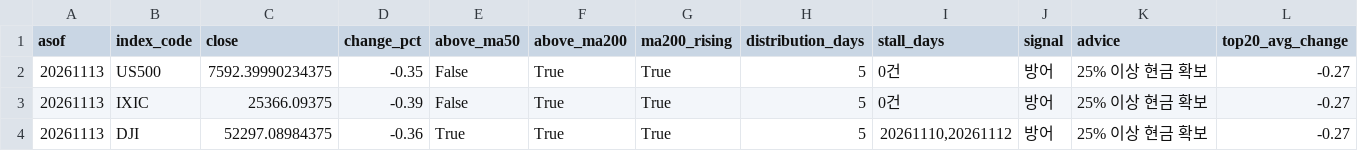
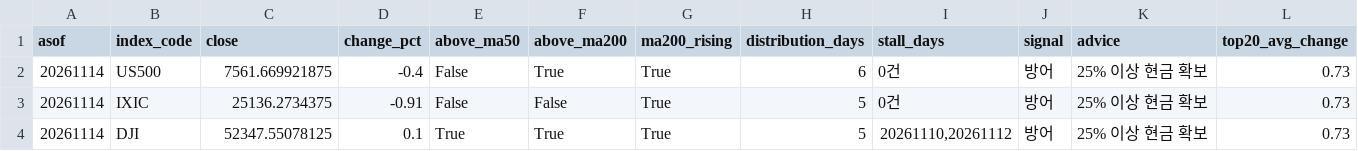
Before and after one commit to curry1004angel/us-stock-data, a CSV file: data/screener/market_signal.csv, drawn as a sheet.

```diff
--- a/data/screener/market_signal.csv
+++ b/data/screener/market_signal.csv
@@ -1,4 +1,4 @@
 asof,index_code,close,change_pct,above_ma50,above_ma200,ma200_rising,distribution_days,stall_days,signal,advice,top20_avg_change
-20261113,US500,7592.39990234375,-0.35,False,True,True,5,0건,방어,25% 이상 현금 확보,-0.27
-20261113,IXIC,25366.09375,-0.39,False,True,True,5,0건,방어,25% 이상 현금 확보,-0.27
-20261113,DJI,52297.08984375,-0.36,True,True,True,5,"20261110,20261112",방어,25% 이상 현금 확보,-0.27
+20261114,US500,7561.669921875,-0.4,False,True,True,6,0건,방어,25% 이상 현금 확보,0.73
+20261114,IXIC,25136.2734375,-0.91,False,False,True,5,0건,방어,25% 이상 현금 확보,0.73
+20261114,DJI,52347.55078125,0.1,True,True,True,5,"20261110,20261112",방어,25% 이상 현금 확보,0.73
```
Also changed, not shown: data/screener/results.csv, 5 other files.
